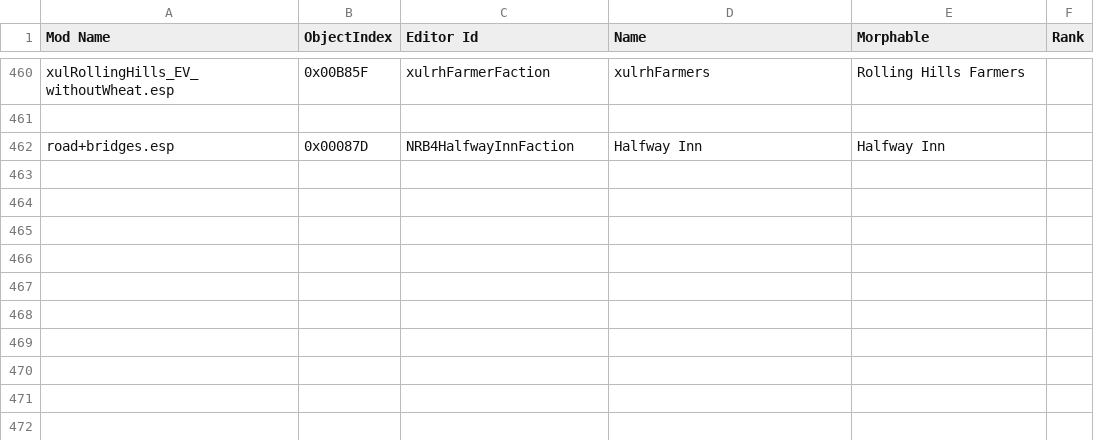
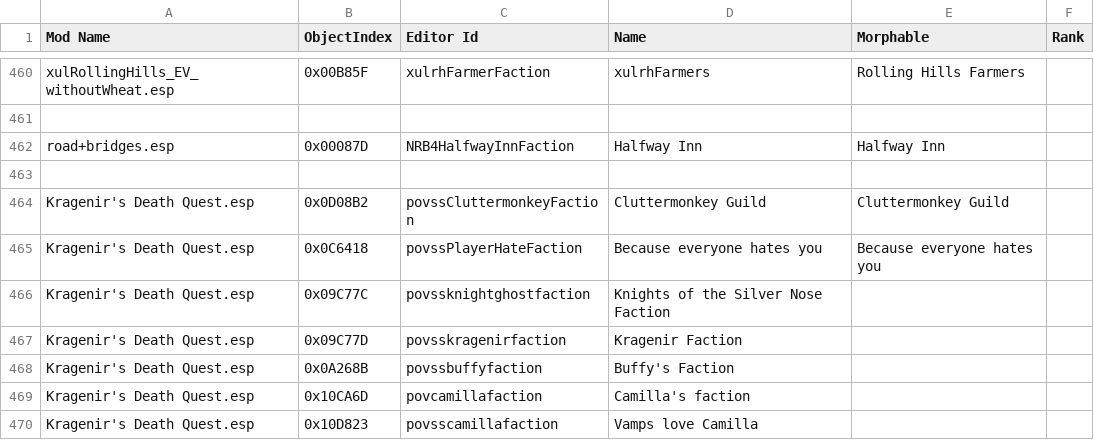
Before and after one commit to wrye-bash/dev-tools, a CSV file: Data/Bash Patches/Bash_MFact.csv, drawn as a sheet; only a part is shown, gaps mark what is left out; the diff names each change by its address in the sheet, - before the commit and + after, or states it on an @@ line.

Commit message:
Morph Faction info for KDQ (submitted by Ayleid_People)
git-svn-id: svn://svn.code.sf.net/p/oblivionworks/code/Programs/Wrye%20Bash@602 c80116c5-1073-4541-b2a9-63b9fd661f84

```diff
--- a/Data/Bash Patches/Bash_MFact.csv
+++ b/Data/Bash Patches/Bash_MFact.csv
+row 463: (empty)
+row 464: Kragenir's Death Quest.esp | 0x0D08B2 | povssCluttermonkeyFaction | Cluttermonkey Guild | Cluttermonkey Guild
+row 465: Kragenir's Death Quest.esp | 0x0C6418 | povssPlayerHateFaction | Because everyone hates you | Because everyone hates you
+row 466: Kragenir's Death Quest.esp | 0x09C77C | povssknightghostfaction | Knights of the Silver Nose Faction
+row 467: Kragenir's Death Quest.esp | 0x09C77D | povsskragenirfaction | Kragenir Faction
+row 468: Kragenir's Death Quest.esp | 0x0A268B | povssbuffyfaction | Buffy's Faction
+row 469: Kragenir's Death Quest.esp | 0x10CA6D | povcamillafaction | Camilla's faction
+row 470: Kragenir's Death Quest.esp | 0x10D823 | povsscamillafaction | Vamps love Camilla
```
